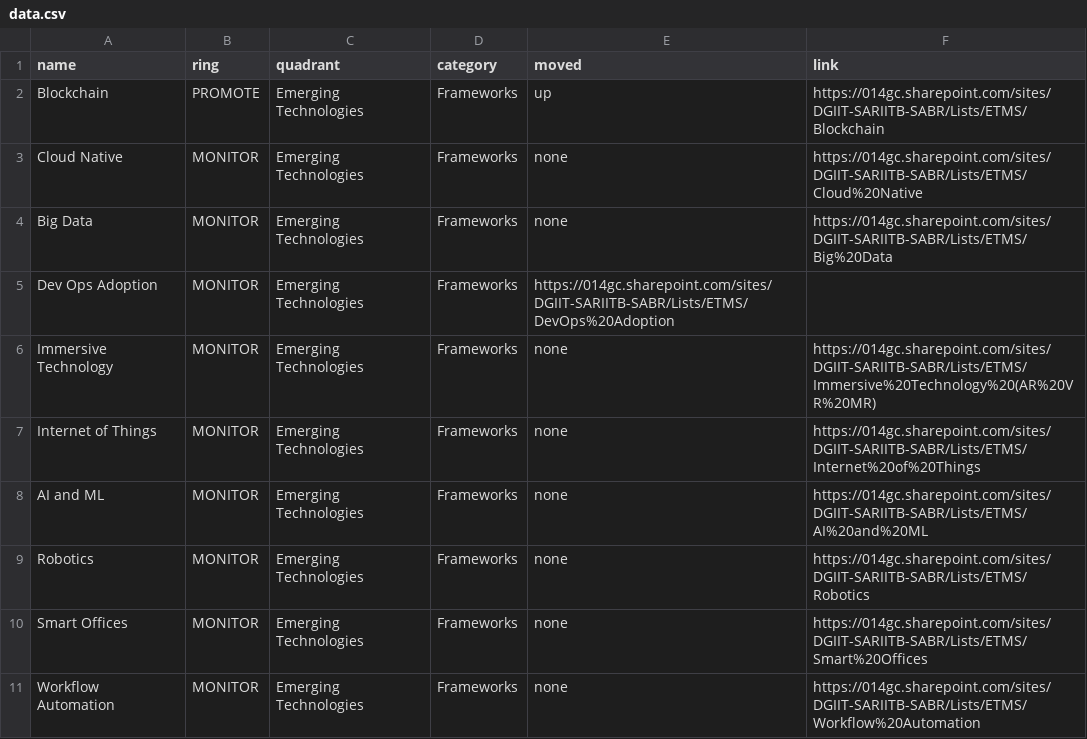
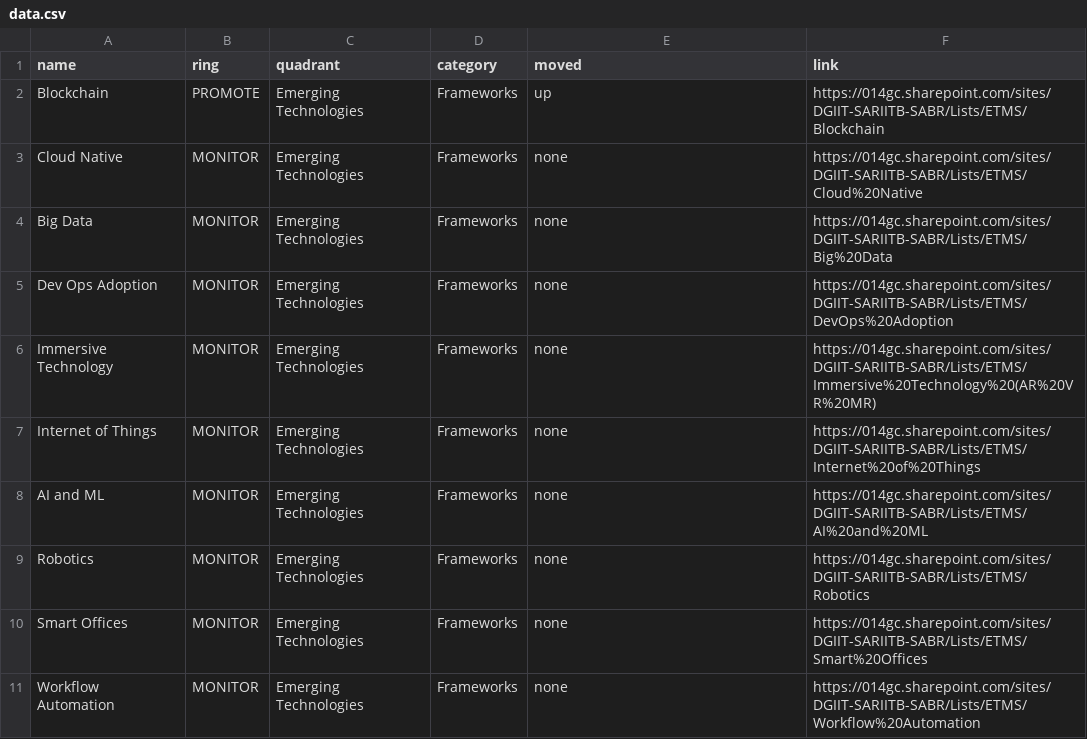
Before and after one commit to sara-sabr/rp-tech-radar, a CSV file: data.csv, drawn as a sheet.

Commit message:
Fix mistake in data.csv

```diff
--- a/data.csv
+++ b/data.csv
@@ -4,3 +4,3 @@ Cloud Native,MONITOR,Emerging Technologies,Frameworks,none,https://014gc.sharepo
 Big Data,MONITOR,Emerging Technologies,Frameworks,none,https://014gc.sharepoint.com/sites/DGIIT-SARIITB-SABR/Lists/ETMS/Big%20Data
-Dev Ops Adoption,MONITOR,Emerging Technologies,Frameworks,https://014gc.sharepoint.com/sites/DGIIT-SARIITB-SABR/Lists/ETMS/DevOps%20Adoption
+Dev Ops Adoption,MONITOR,Emerging Technologies,Frameworks,none,https://014gc.sharepoint.com/sites/DGIIT-SARIITB-SABR/Lists/ETMS/DevOps%20Adoption
 Immersive Technology,MONITOR,Emerging Technologies,Frameworks,none,https://014gc.sharepoint.com/sites/DGIIT-SARIITB-SABR/Lists/ETMS/Immersive%20Technology%20(AR%20VR%20MR)
```
